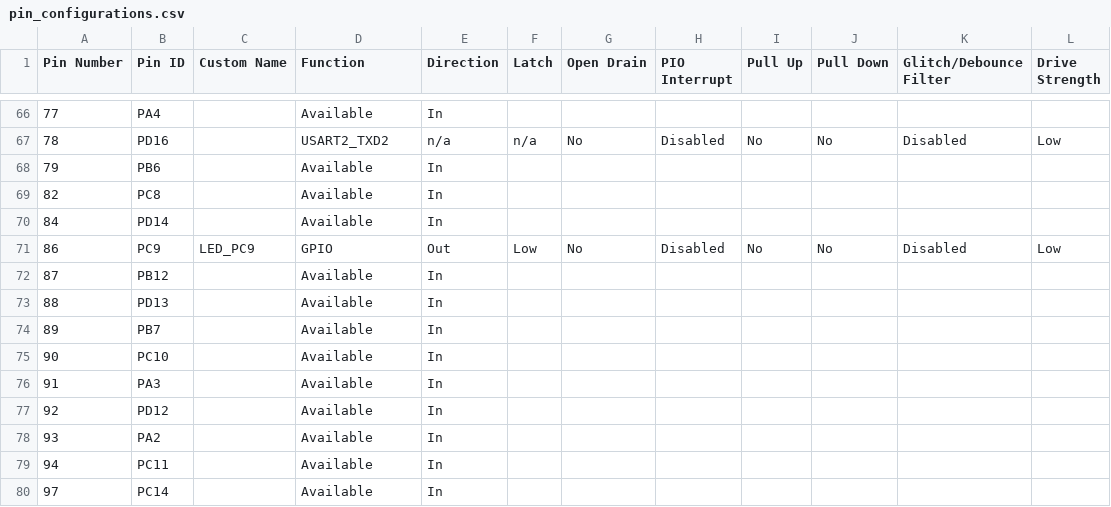
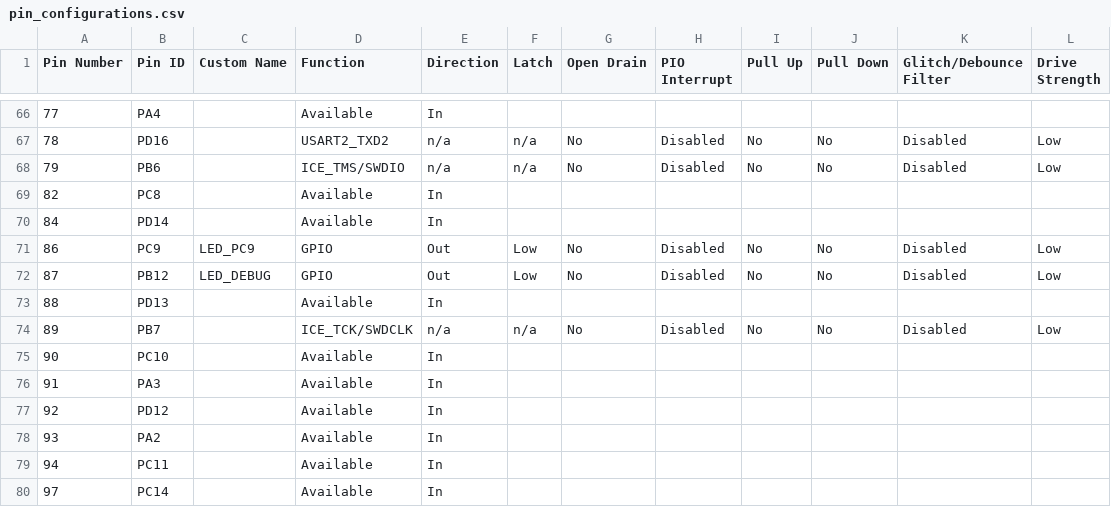
Before and after one commit to baobuibk/SpaceLiin_Satellite_SamV71_Bootloader, a CSV file: src/config/default/pin_configurations.csv, drawn as a sheet; only a part is shown, gaps mark what is left out.

```diff
--- a/src/config/default/pin_configurations.csv
+++ b/src/config/default/pin_configurations.csv
@@ -67,3 +67,3 @@
 78,PD16,,USART2_TXD2,n/a,n/a,No,Disabled,No,No,Disabled,Low
-79,PB6,,Available,In,,,,,,,
+79,PB6,,ICE_TMS/SWDIO,n/a,n/a,No,Disabled,No,No,Disabled,Low
 82,PC8,,Available,In,,,,,,,
@@ -71,5 +71,5 @@
 86,PC9,LED_PC9,GPIO,Out,Low,No,Disabled,No,No,Disabled,Low
-87,PB12,,Available,In,,,,,,,
+87,PB12,LED_DEBUG,GPIO,Out,Low,No,Disabled,No,No,Disabled,Low
 88,PD13,,Available,In,,,,,,,
-89,PB7,,Available,In,,,,,,,
+89,PB7,,ICE_TCK/SWDCLK,n/a,n/a,No,Disabled,No,No,Disabled,Low
 90,PC10,,Available,In,,,,,,,
```
Also changed, not shown: 41 other files.
